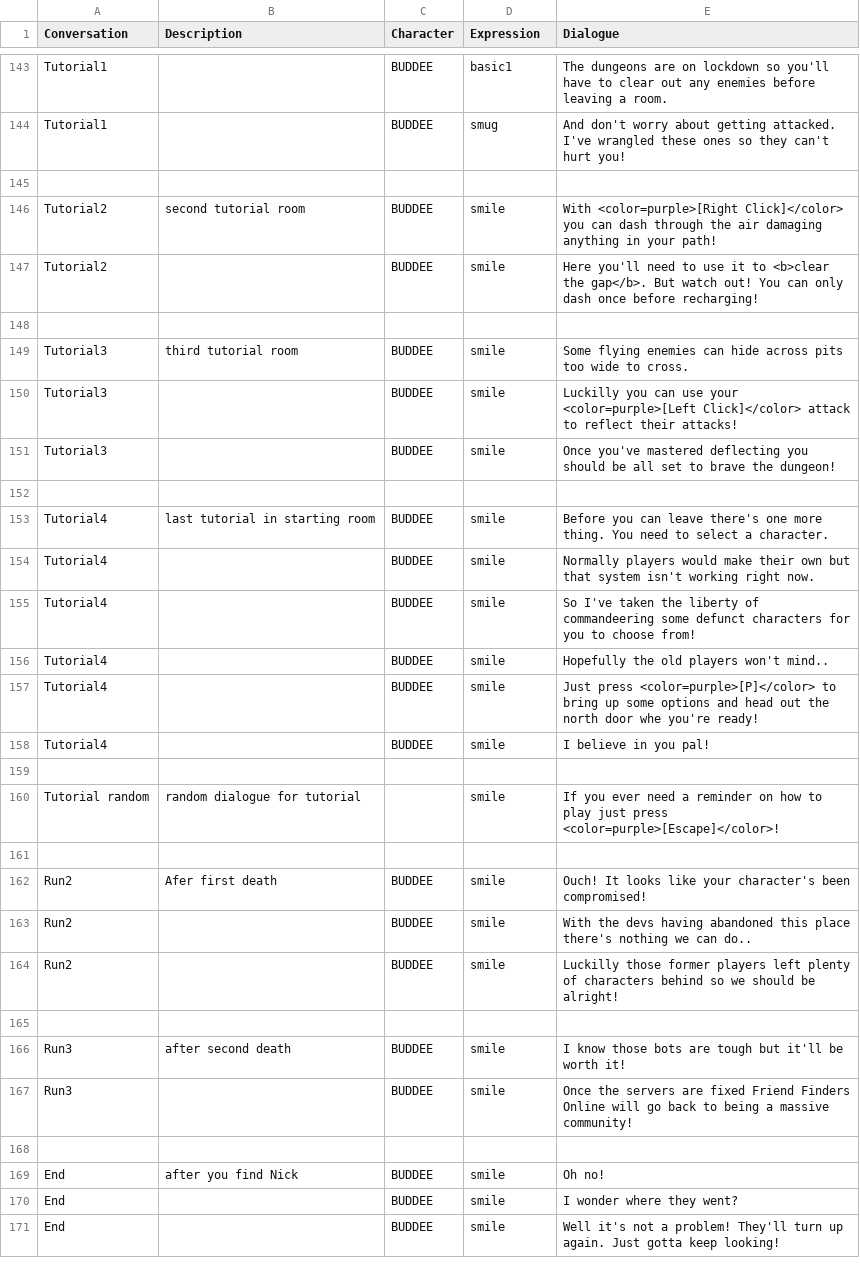
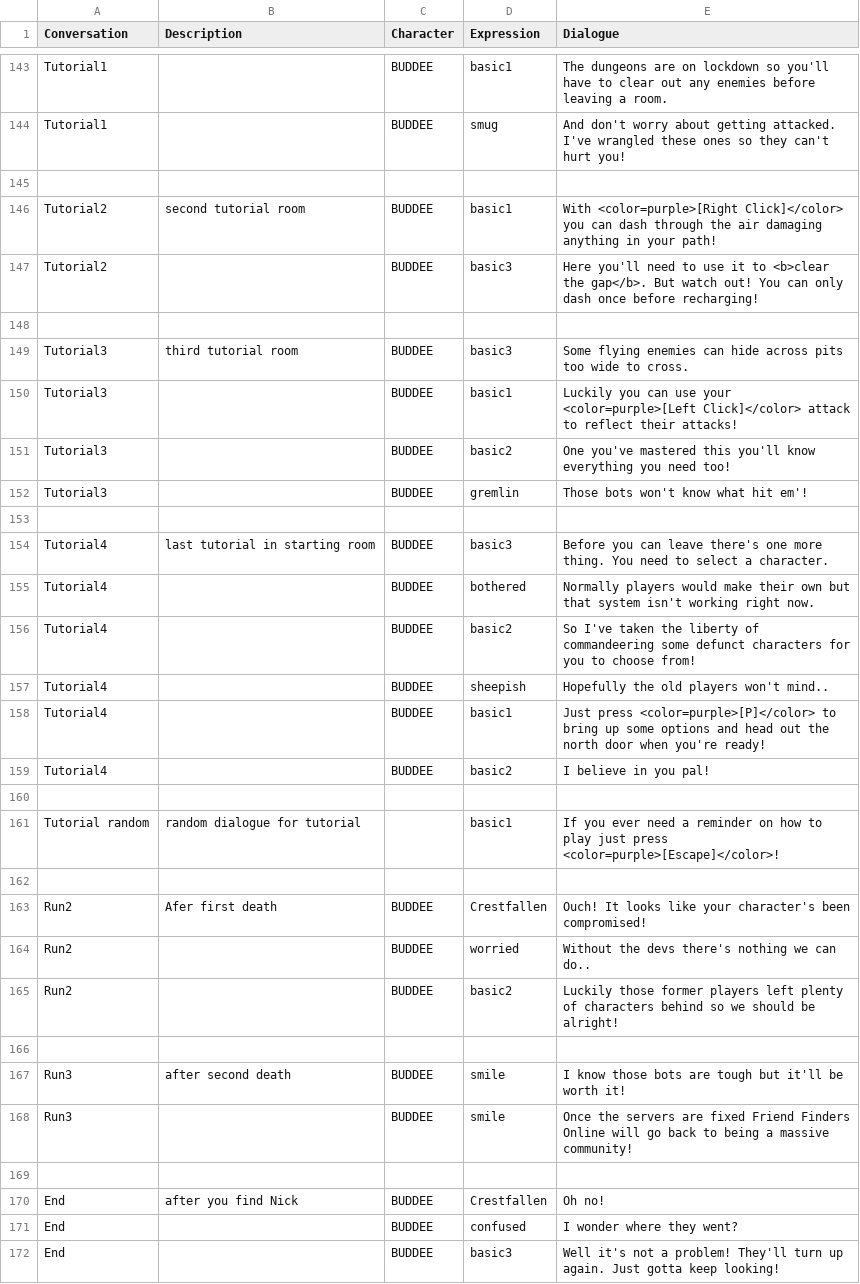
Before and after one commit to TalesTwo/NickTendo, a CSV file: Assets/CSV Files/Writing/CMPUT250 Dialogue.csv, drawn as a sheet; only a part is shown, gaps mark what is left out; the diff covers the shown part only.

Commit message:
Fully faced

```diff
--- a/Assets/CSV Files/Writing/CMPUT250 Dialogue.csv
+++ b/Assets/CSV Files/Writing/CMPUT250 Dialogue.csv
@@ -145,21 +145,22 @@ Tutorial1,,BUDDEE,smug,And don't worry about getting attacked. I've wrangled the
 ,,,,
-Tutorial2,second tutorial room,BUDDEE,smile,With <color=purple>[Right Click]</color> you can dash through the air damaging anything in your path!
-Tutorial2,,BUDDEE,smile,Here you'll need to use it to <b>clear the gap</b>. But watch out! You can only dash once before recharging!
+Tutorial2,second tutorial room,BUDDEE,basic1,With <color=purple>[Right Click]</color> you can dash through the air damaging anything in your path!
+Tutorial2,,BUDDEE,basic3,Here you'll need to use it to <b>clear the gap</b>. But watch out! You can only dash once before recharging!
 ,,,,
-Tutorial3,third tutorial room,BUDDEE,smile,Some flying enemies can hide across pits too wide to cross.
-Tutorial3,,BUDDEE,smile,Luckilly you can use your <color=purple>[Left Click]</color> attack to reflect their attacks!
-Tutorial3,,BUDDEE,smile,Once you've mastered deflecting you should be all set to brave the dungeon!
+Tutorial3,third tutorial room,BUDDEE,basic3,Some flying enemies can hide across pits too wide to cross.
+Tutorial3,,BUDDEE,basic1,Luckily you can use your <color=purple>[Left Click]</color> attack to reflect their attacks!
+Tutorial3,,BUDDEE,basic2,One you've mastered this you'll know everything you need too!
+Tutorial3,,BUDDEE,gremlin,Those bots won't know what hit em'!
 ,,,,
-Tutorial4,last tutorial in starting room,BUDDEE,smile,Before you can leave there's one more thing. You need to select a character.
-Tutorial4,,BUDDEE,smile,Normally players would make their own but that system isn't working right now.
-Tutorial4,,BUDDEE,smile,So I've taken the liberty of commandeering some defunct characters for you to choose from!
-Tutorial4,,BUDDEE,smile,Hopefully the old players won't mind..
-Tutorial4,,BUDDEE,smile,Just press <color=purple>[P]</color> to bring up some options and head out the north door whe you're ready!
-Tutorial4,,BUDDEE,smile,I believe in you pal!
+Tutorial4,last tutorial in starting room,BUDDEE,basic3,Before you can leave there's one more thing. You need to select a character.
+Tutorial4,,BUDDEE,bothered,Normally players would make their own but that system isn't working right now.
+Tutorial4,,BUDDEE,basic2,So I've taken the liberty of commandeering some defunct characters for you to choose from!
+Tutorial4,,BUDDEE,sheepish,Hopefully the old players won't mind..
+Tutorial4,,BUDDEE,basic1,Just press <color=purple>[P]</color> to bring up some options and head out the north door when you're ready!
+Tutorial4,,BUDDEE,basic2,I believe in you pal!
 ,,,,
-Tutorial random,random dialogue for tutorial,,smile,If you ever need a reminder on how to play just press <color=purple>[Escape]</color>!
+Tutorial random,random dialogue for tutorial,,basic1,If you ever need a reminder on how to play just press <color=purple>[Escape]</color>!
 ,,,,
-Run2,Afer first death,BUDDEE,smile,Ouch! It looks like your character's been compromised!
-Run2,,BUDDEE,smile,With the devs having abandoned this place there's nothing we can do..
-Run2,,BUDDEE,smile,Luckilly those former players left plenty of characters behind so we should be alright!
+Run2,Afer first death,BUDDEE,Crestfallen,Ouch! It looks like your character's been compromised!
+Run2,,BUDDEE,worried,Without the devs there's nothing we can do..
+Run2,,BUDDEE,basic2,Luckily those former players left plenty of characters behind so we should be alright!
 ,,,,
@@ -168,4 +169,4 @@ Run3,,BUDDEE ,smile,Once the servers are fixed Friend Finders Online will go bac
 ,,,,
-End,after you find Nick,BUDDEE,smile,Oh no!
-End,,BUDDEE,smile,I wonder where they went?
-End,,BUDDEE,smile,Well it's not a problem! They'll turn up again. Just gotta keep looking!
+End,after you find Nick,BUDDEE,Crestfallen,Oh no!
+End,,BUDDEE,confused,I wonder where they went?
+End,,BUDDEE,basic3,Well it's not a problem! They'll turn up again. Just gotta keep looking!
```
Also changed, not shown: 23 added rows, 9 removed rows and 25 edited cells elsewhere in this file.
